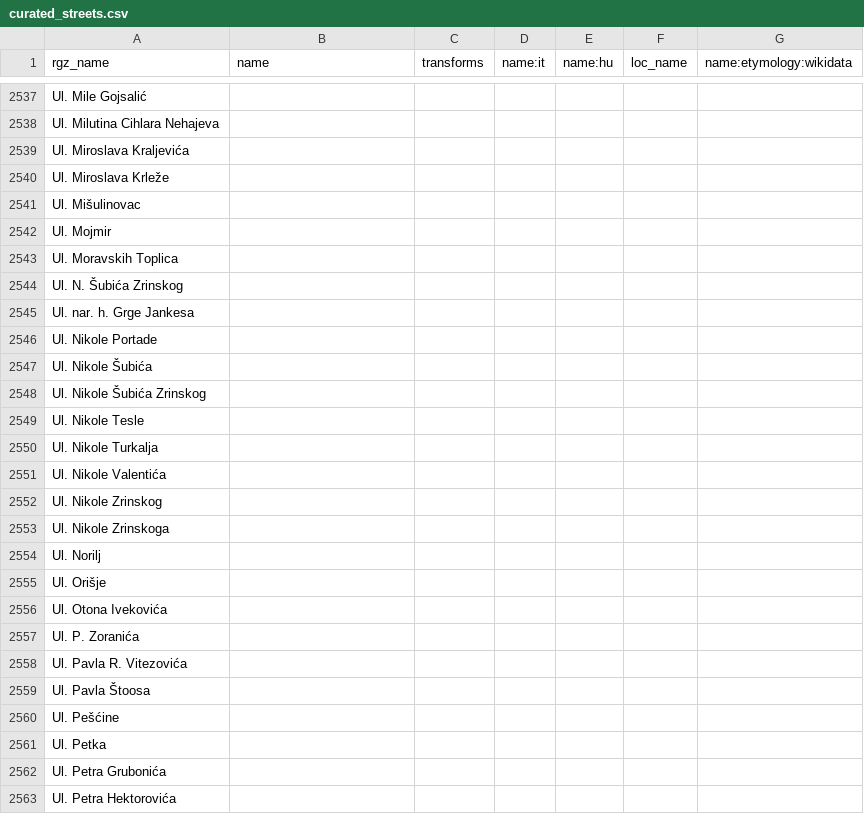
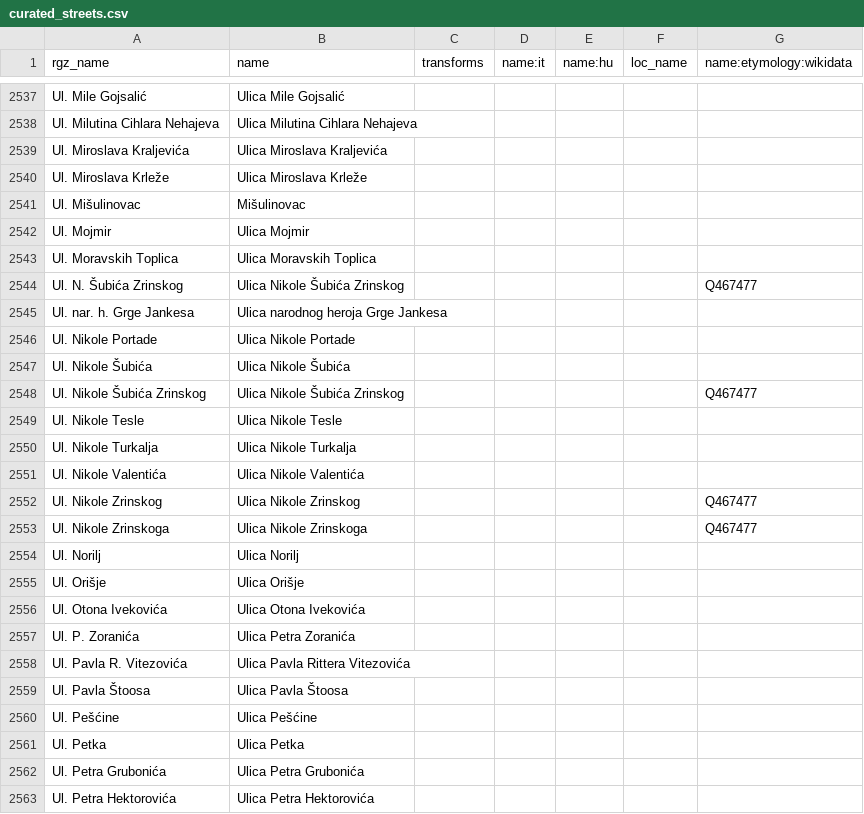
Before and after one commit to osm-hr/adresniregistar-ispravci, a CSV file: curated_streets.csv, drawn as a sheet; only a part is shown, gaps mark what is left out; the diff covers the shown part only; the diff names each change by its address in the sheet, - before the commit and + after, or states it on an @@ line.

Commit message:
Dodao sve Ul.
Added missing street names and corrected existing entries in curated_streets.csv.

```diff
--- a/curated_streets.csv
+++ b/curated_streets.csv
-B2537 (name): (empty)
+B2537 (name): Ulica Mile Gojsalić
-B2538 (name): (empty)
+B2538 (name): Ulica Milutina Cihlara Nehajeva
-B2539 (name): (empty)
+B2539 (name): Ulica Miroslava Kraljevića
-B2540 (name): (empty)
+B2540 (name): Ulica Miroslava Krleže
-B2541 (name): (empty)
+B2541 (name): Mišulinovac
-B2542 (name): (empty)
+B2542 (name): Ulica Mojmir
-B2543 (name): (empty)
+B2543 (name): Ulica Moravskih Toplica
-B2544 (name): (empty)
+B2544 (name): Ulica Nikole Šubića Zrinskog
-G2544 (name:etymology:wikidata): (empty)
+G2544 (name:etymology:wikidata): Q467477
-B2545 (name): (empty)
+B2545 (name): Ulica narodnog heroja Grge Jankesa
-B2546 (name): (empty)
+B2546 (name): Ulica Nikole Portade
-B2547 (name): (empty)
+B2547 (name): Ulica Nikole Šubića
-B2548 (name): (empty)
+B2548 (name): Ulica Nikole Šubića Zrinskog
-G2548 (name:etymology:wikidata): (empty)
+G2548 (name:etymology:wikidata): Q467477
-B2549 (name): (empty)
+B2549 (name): Ulica Nikole Tesle
-B2550 (name): (empty)
+B2550 (name): Ulica Nikole Turkalja
-B2551 (name): (empty)
+B2551 (name): Ulica Nikole Valentića
-B2552 (name): (empty)
+B2552 (name): Ulica Nikole Zrinskog
-G2552:G2553 (name:etymology:wikidata): (empty)
+G2552:G2553 (name:etymology:wikidata): Q467477
-B2553 (name): (empty)
+B2553 (name): Ulica Nikole Zrinskoga
-B2554 (name): (empty)
+B2554 (name): Ulica Norilj
-B2555 (name): (empty)
+B2555 (name): Ulica Orišje
-B2556 (name): (empty)
+B2556 (name): Ulica Otona Ivekovića
-B2557 (name): (empty)
+B2557 (name): Ulica Petra Zoranića
-B2558 (name): (empty)
+B2558 (name): Ulica Pavla Rittera Vitezovića
-B2559 (name): (empty)
+B2559 (name): Ulica Pavla Štoosa
-B2560 (name): (empty)
+B2560 (name): Ulica Pešćine
-B2561 (name): (empty)
+B2561 (name): Ulica Petka
-B2562 (name): (empty)
+B2562 (name): Ulica Petra Grubonića
-B2563 (name): (empty)
+B2563 (name): Ulica Petra Hektorovića
```
Also changed, not shown: 121 edited cells elsewhere in this file.
